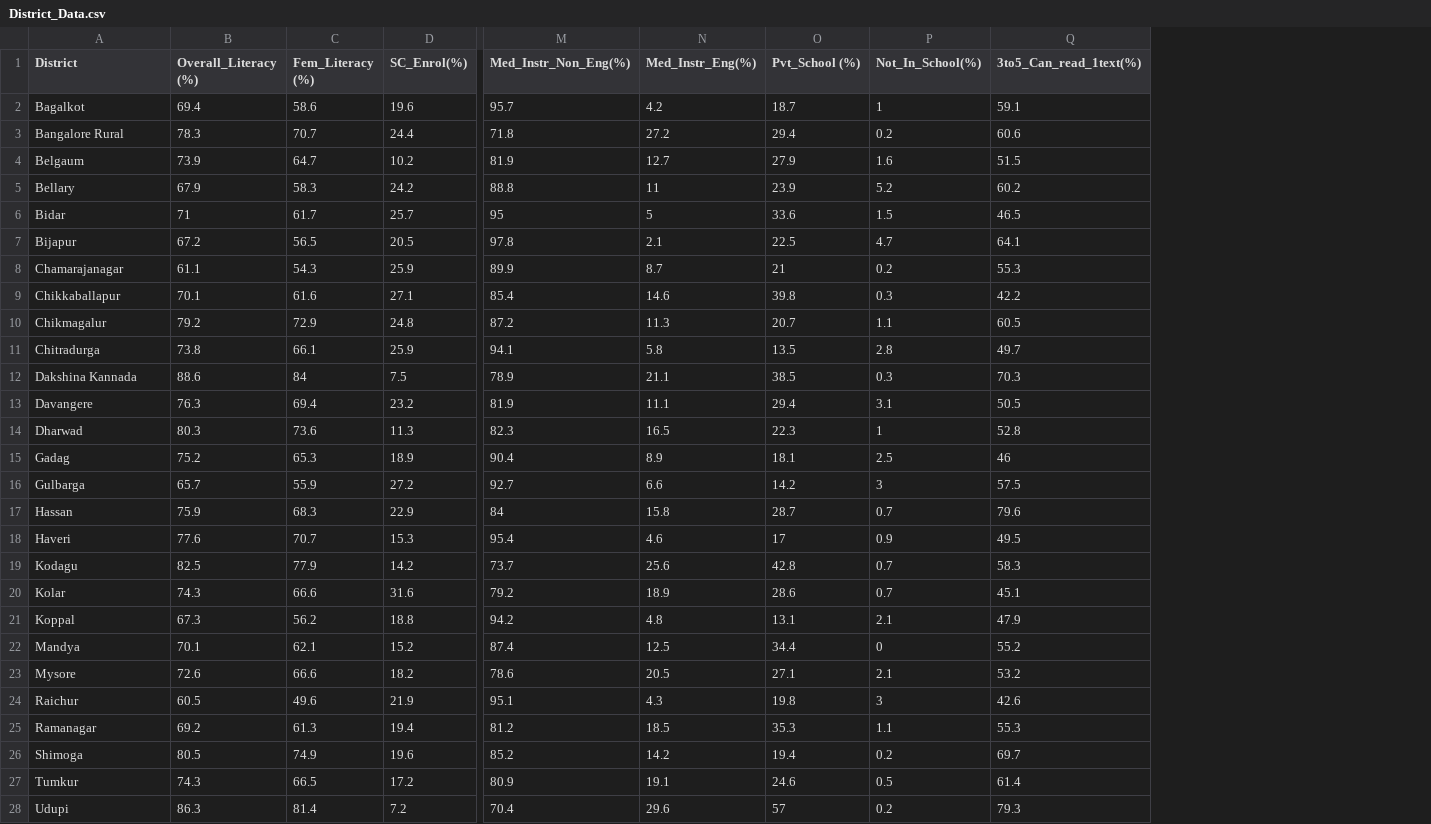
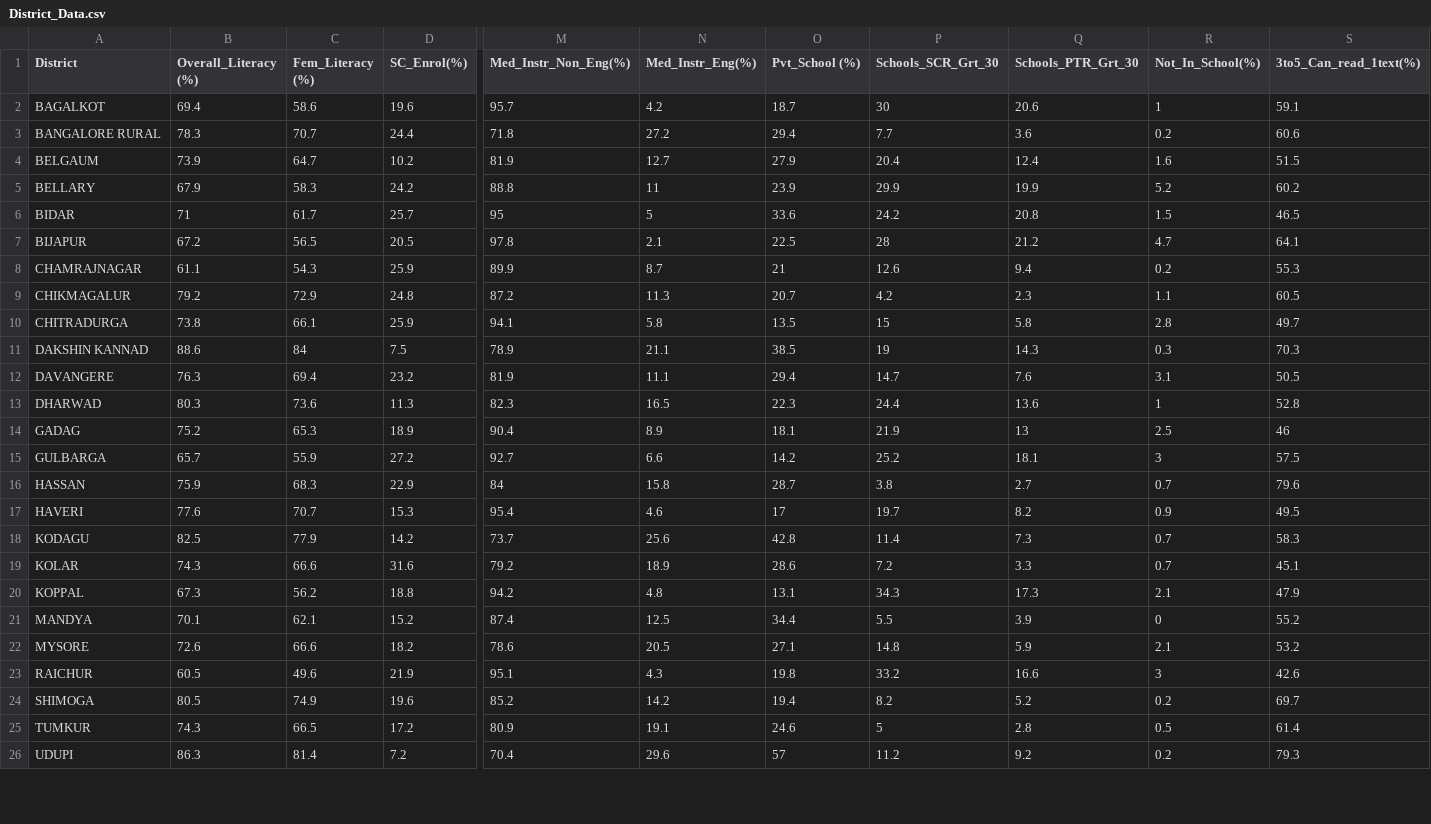
Before and after one commit to mrinalini1977/edu_dist_perf, a CSV file: District_Data.csv, drawn as a sheet; only a part is shown, gaps mark what is left out; removed rows and columns are numbered as before the commit, all else as after; rows hold the shown columns only; the diff covers the shown part only; the diff names each change by its address in the sheet, - before the commit and + after, or states it on an @@ line.

```diff
--- a/District_Data.csv
+++ b/District_Data.csv
+column P (Schools_SCR_Grt_30), rows 2-26: 30 | 7.7 | 20.4 | 29.9 | 24.2 | 28 | 12.6 | 4.2 | 15 | 19 | 14.7 | 24.4 | 21.9 | 25.2 | 3.8 | 19.7 | 11.4 | 7.2 | 34.3 | 5.5 | 14.8 | 33.2 | 8.2 | 5 | 11.2
+column Q (Schools_PTR_Grt_30), rows 2-26: 20.6 | 3.6 | 12.4 | 19.9 | 20.8 | 21.2 | 9.4 | 2.3 | 5.8 | 14.3 | 7.6 | 13.6 | 13 | 18.1 | 2.7 | 8.2 | 7.3 | 3.3 | 17.3 | 3.9 | 5.9 | 16.6 | 5.2 | 2.8 | 9.2
-A2 (District): Bagalkot
+A2 (District): BAGALKOT
-A3 (District): Bangalore Rural
+A3 (District): BANGALORE RURAL
-A4 (District): Belgaum
+A4 (District): BELGAUM
-A5 (District): Bellary
+A5 (District): BELLARY
-A6 (District): Bidar
+A6 (District): BIDAR
-A7 (District): Bijapur
+A7 (District): BIJAPUR
-A8 (District): Chamarajanagar
+A8 (District): CHAMRAJNAGAR
-row 9: Chikkaballapur | 70.1 | 61.6 | 27.1 | 85.4 | 14.6 | 39.8 | 0.3 | 42.2
-A9 (District): Chikmagalur
+A9 (District): CHIKMAGALUR
-A10 (District): Chitradurga
+A10 (District): CHITRADURGA
-A11 (District): Dakshina Kannada
+A11 (District): DAKSHIN KANNAD
-A12 (District): Davangere
+A12 (District): DAVANGERE
-A13 (District): Dharwad
+A13 (District): DHARWAD
-A14 (District): Gadag
+A14 (District): GADAG
-A15 (District): Gulbarga
+A15 (District): GULBARGA
-A16 (District): Hassan
+A16 (District): HASSAN
-A17 (District): Haveri
+A17 (District): HAVERI
-A18 (District): Kodagu
+A18 (District): KODAGU
-A19 (District): Kolar
+A19 (District): KOLAR
-A20 (District): Koppal
+A20 (District): KOPPAL
-A21 (District): Mandya
+A21 (District): MANDYA
-A22 (District): Mysore
+A22 (District): MYSORE
-A23 (District): Raichur
+A23 (District): RAICHUR
-row 25: Ramanagar | 69.2 | 61.3 | 19.4 | 81.2 | 18.5 | 35.3 | 1.1 | 55.3
-A24 (District): Shimoga
+A24 (District): SHIMOGA
-A25 (District): Tumkur
+A25 (District): TUMKUR
-A26 (District): Udupi
+A26 (District): UDUPI
```
Also changed, not shown: 1 removed row and 1 edited cell elsewhere in this file, cmeans.csv, distmatrix.csv, 15 other files.
